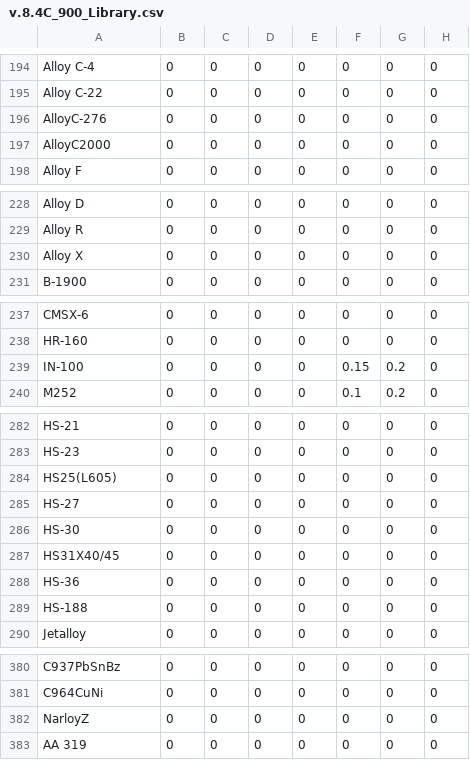
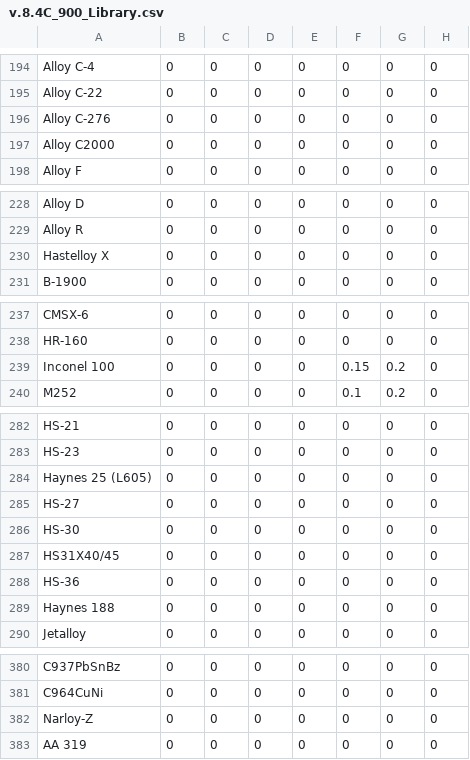
Before and after one commit to davidnac/Weld-table, a CSV file: v.8.4C_900_Library.csv, drawn as a sheet; only a part is shown, gaps mark what is left out; the diff names each change by its address in the sheet, - before the commit and + after, or states it on an @@ line.

Commit message:
xrf table

```diff
--- a/v.8.4C_900_Library.csv
+++ b/v.8.4C_900_Library.csv
-A196: AlloyC-276
+A196: Alloy C-276
-A197: AlloyC2000
+A197: Alloy C2000
-A230: Alloy X
+A230: Hastelloy X
-A239: IN-100
+A239: Inconel 100
-A284: HS25(L605)
+A284: Haynes 25 (L605)
-A289: HS-188
+A289: Haynes 188
-A382: NarloyZ
+A382: Narloy-Z
```
Also changed, not shown: 1 other file.
